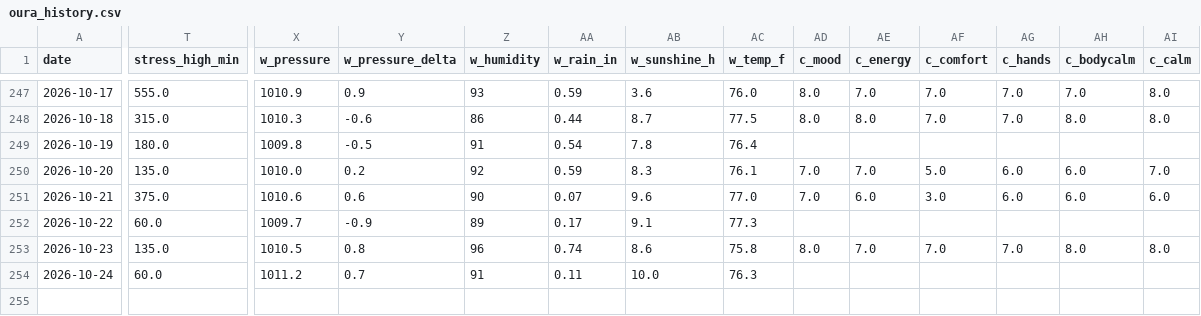
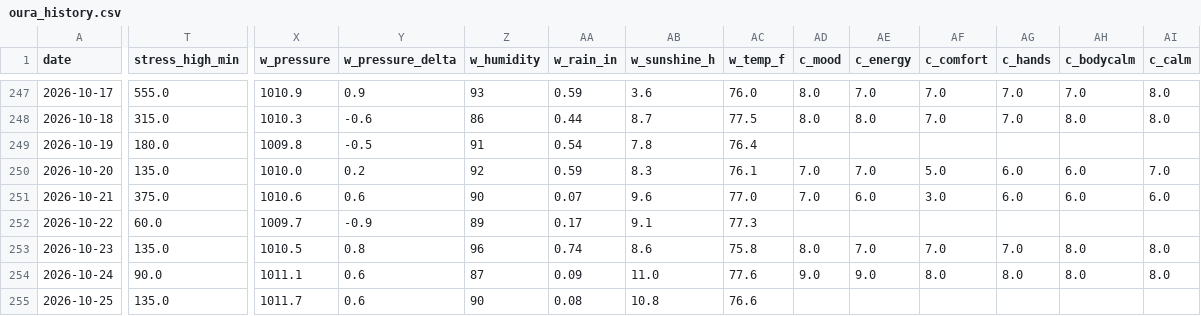
Before and after one commit to muggzzi/oura-notion-sync, a CSV file: docs/oura_history.csv, drawn as a sheet; only a part is shown, gaps mark what is left out; rows hold the shown columns only; the diff covers the shown part only; the diff names each change by its address in the sheet, - before the commit and + after, or states it on an @@ line.

```diff
--- a/docs/oura_history.csv
+++ b/docs/oura_history.csv
-T254 (stress_high_min): 60.0
+T254 (stress_high_min): 90.0
-X254 (w_pressure): 1011.2
+X254 (w_pressure): 1011.1
-Y254 (w_pressure_delta): 0.7
+Y254 (w_pressure_delta): 0.6
-Z254 (w_humidity): 91
+Z254 (w_humidity): 87
-AA254 (w_rain_in): 0.11
+AA254 (w_rain_in): 0.09
-AB254 (w_sunshine_h): 10.0
+AB254 (w_sunshine_h): 11.0
-AC254 (w_temp_f): 76.3
+AC254 (w_temp_f): 77.6
-AD254 (c_mood): (empty)
+AD254 (c_mood): 9.0
-AE254 (c_energy): (empty)
+AE254 (c_energy): 9.0
-AF254 (c_comfort): (empty)
+AF254 (c_comfort): 8.0
-AG254 (c_hands): (empty)
+AG254 (c_hands): 8.0
-AH254 (c_bodycalm): (empty)
+AH254 (c_bodycalm): 8.0
-AI254 (c_calm): (empty)
+AI254 (c_calm): 8.0
+row 255: 2026-10-25 | 135.0 | 1011.7 | 0.6 | 90 | 0.08 | 10.8 | 76.6
```
Also changed, not shown: 1 edited cell elsewhere in this file.
